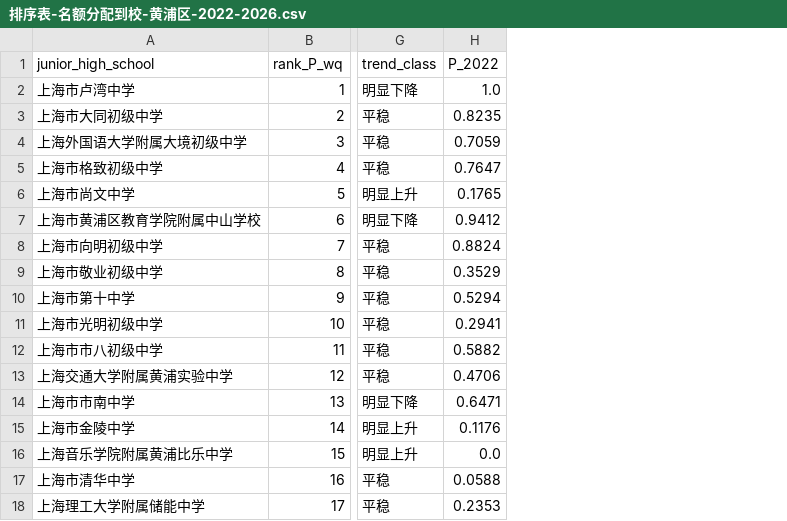
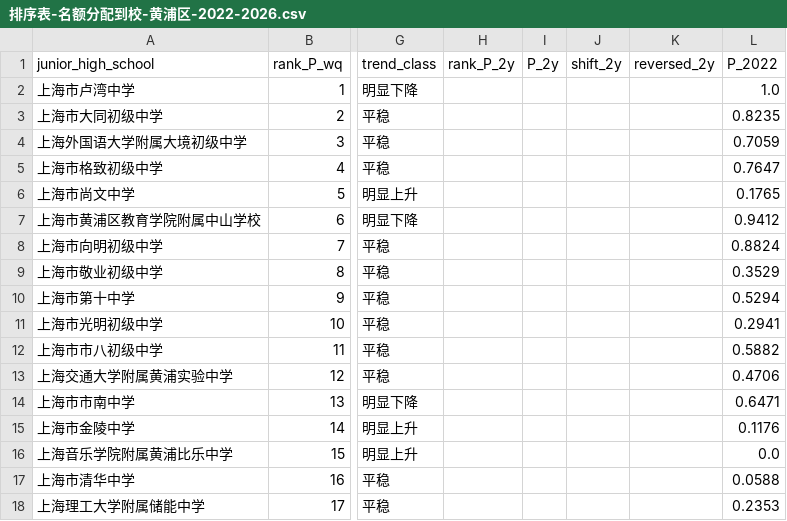
Before and after one commit to iStarFire/Shanghai-XueQuFang, a CSV file: analysis/黄浦区公办初中名额分配到校分析/排序表-名额分配到校-黄浦区-2022-2026.csv, drawn as a sheet; only a part is shown, gaps mark what is left out; the diff names each change by its address in the sheet, - before the commit and + after, or states it on an @@ line.

```diff
--- a/analysis/黄浦区公办初中名额分配到校分析/排序表-名额分配到校-黄浦区-2022-2026.csv
+++ b/analysis/黄浦区公办初中名额分配到校分析/排序表-名额分配到校-黄浦区-2022-2026.csv
+column H (rank_P_2y), empty
+column I (P_2y), empty
+column J (shift_2y), empty
+column K (reversed_2y), empty
```
Also changed, not shown: analysis/黄浦区公办初中名额分配到校分析/宽表-初中水平-黄浦区-2022-2026.csv, analysis/黄浦区公办初中名额分配到校分析/趋势分析-黄浦区-2022-2026.csv, 6 other files.
